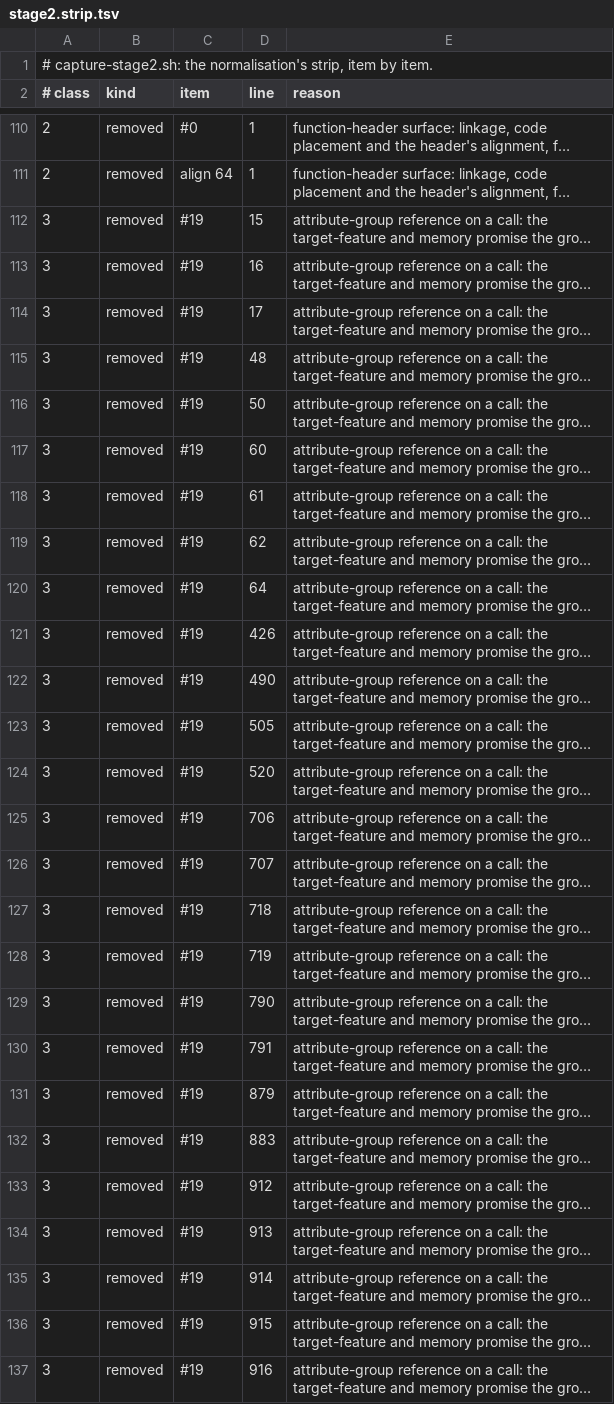
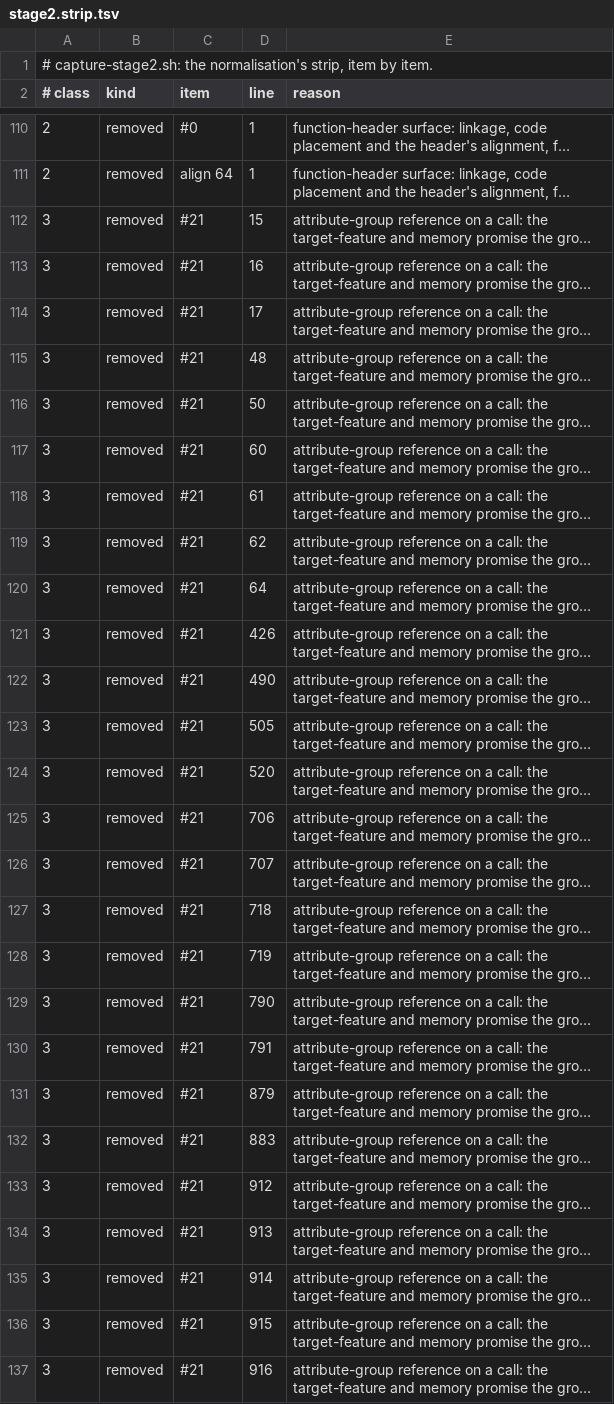
Before and after one commit to scidonia/lean-llvm, a TSV file: probes/install/ir/stage2.strip.tsv, drawn as a sheet; only a part is shown, gaps mark what is left out; long unchanged cells end in …; the diff covers the shown part only; the diff names each change by its address in the sheet, - before the commit and + after, or states it on an @@ line.

```diff
--- a/probes/install/ir/stage2.strip.tsv
+++ b/probes/install/ir/stage2.strip.tsv
-C112:C137 (item): #19
+C112:C137 (item): #21
```
Also changed, not shown: 8 edited cells elsewhere in this file, probes/install/ir/stage2.helpers.tsv, probes/install/ir/stage2.rewrites.tsv, 48 other files.
